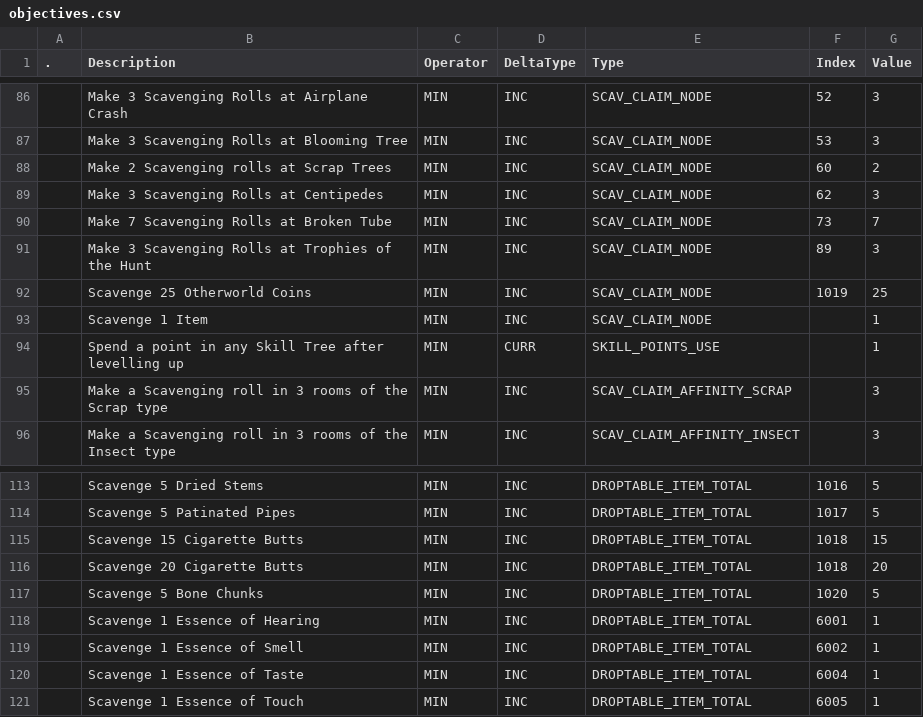
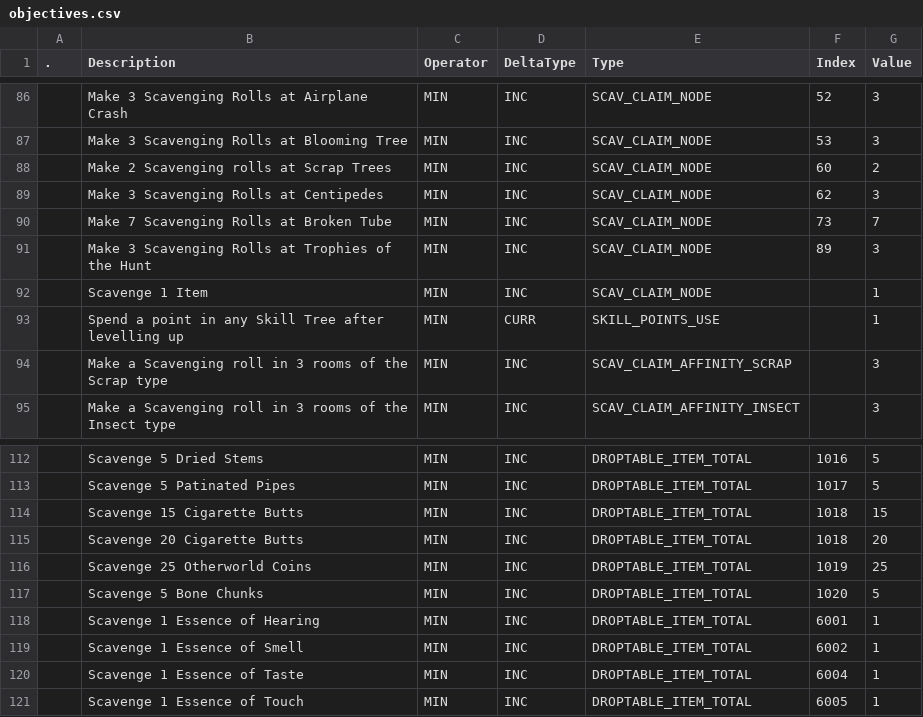
Before and after one commit to kanyaveral/kamigotchi, a CSV file: packages/contracts/deployment/world/data/quests/objectives.csv, drawn as a sheet; only a part is shown, gaps mark what is left out.

Commit message:
update quest objective (#2255)
missed this

```diff
--- a/packages/contracts/deployment/world/data/quests/objectives.csv
+++ b/packages/contracts/deployment/world/data/quests/objectives.csv
@@ -91,3 +91,2 @@
 ,Make 3 Scavenging Rolls at Trophies of the Hunt,MIN,INC,SCAV_CLAIM_NODE,89,3
-,Scavenge 25 Otherworld Coins,MIN,INC,SCAV_CLAIM_NODE,1019,25
 ,Scavenge 1 Item,MIN,INC,SCAV_CLAIM_NODE,,1
@@ -116,2 +115,3 @@
 ,Scavenge 20 Cigarette Butts,MIN,INC,DROPTABLE_ITEM_TOTAL,1018,20
+,Scavenge 25 Otherworld Coins,MIN,INC,DROPTABLE_ITEM_TOTAL,1019,25
 ,Scavenge 5 Bone Chunks,MIN,INC,DROPTABLE_ITEM_TOTAL,1020,5
```
